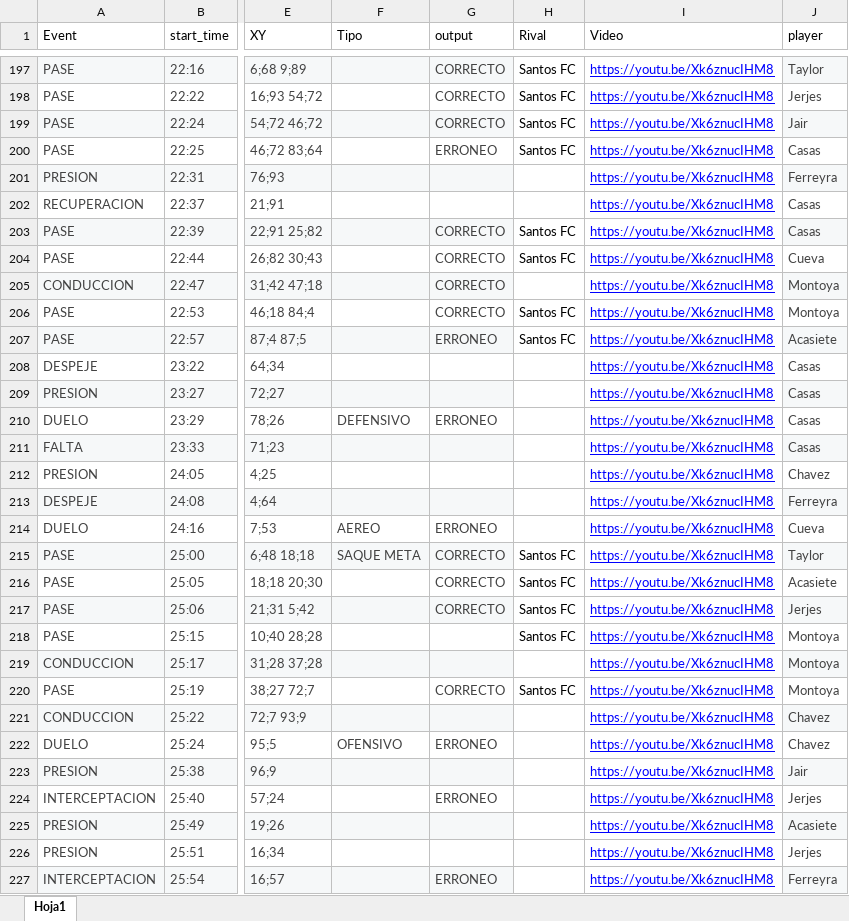
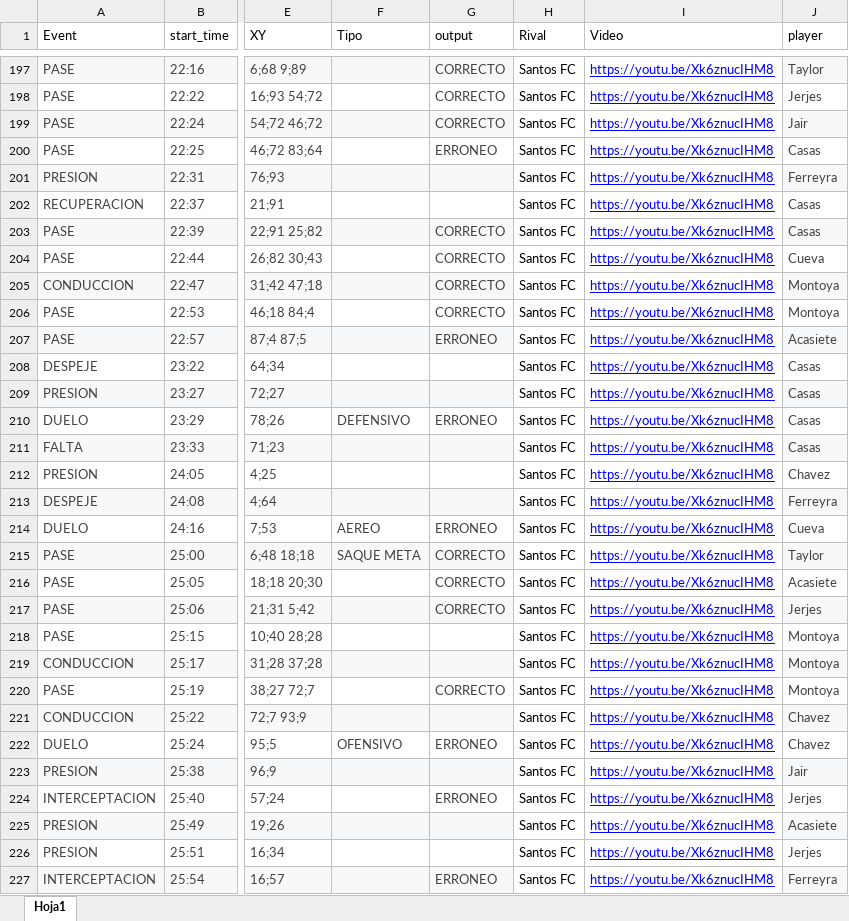
Before and after one commit to diracsportech0/sporting-company, an Excel workbook: events.xlsx, sheet Hoja1, drawn as a sheet; only a part is shown, gaps mark what is left out; values as stored, in another font and other column widths than the file's, no borders; charts and pictures and table styles not drawn; the diff covers the shown part only; the diff names each change by its address in the sheet, - before the commit and + after, or states it on an @@ line.

Commit message:
corregir excel Events

```diff
--- a/events.xlsx (sheet Hoja1)
+++ b/events.xlsx (sheet Hoja1)
-H201:H202 (Rival): (empty)
+H201:H202 (Rival): Santos FC
-H205 (Rival): (empty)
+H205 (Rival): Santos FC
-H208:H214 (Rival): (empty)
+H208:H214 (Rival): Santos FC
-H219 (Rival): (empty)
+H219 (Rival): Santos FC
-H221:H227 (Rival): (empty)
+H221:H227 (Rival): Santos FC
```
Also changed, not shown: 153 edited cells elsewhere in this sheet.
